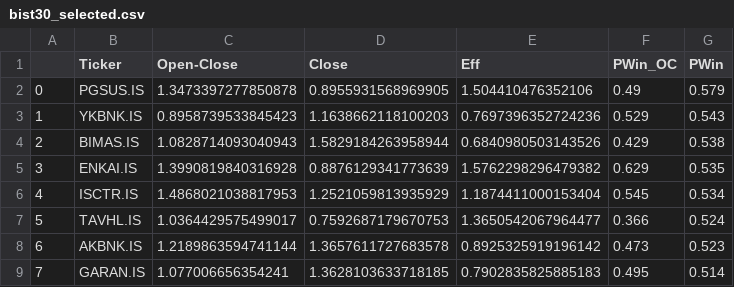
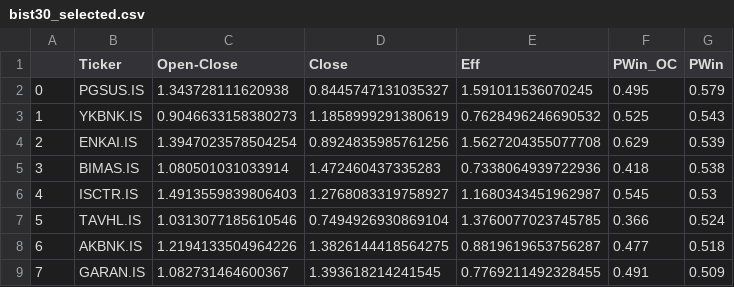
Before and after one commit to MarkovMarkowitz/MarkovMarkowitz, a CSV file: XLS-CSV/bist30_selected.csv, drawn as a sheet.

```diff
--- a/XLS-CSV/bist30_selected.csv
+++ b/XLS-CSV/bist30_selected.csv
@@ -1,9 +1,9 @@
 ,Ticker,Open-Close,Close,Eff,PWin_OC,PWin
-0,PGSUS.IS,1.3473397277850878,0.8955931568969905,1.504410476352106,0.49,0.579
-1,YKBNK.IS,0.8958739533845423,1.1638662118100203,0.7697396352724236,0.529,0.543
-2,BIMAS.IS,1.0828714093040943,1.5829184263958944,0.6840980503143526,0.429,0.538
-3,ENKAI.IS,1.3990819840316928,0.8876129341773639,1.5762298296479382,0.629,0.535
-4,ISCTR.IS,1.4868021038817953,1.2521059813935929,1.1874411000153404,0.545,0.534
-5,TAVHL.IS,1.0364429575499017,0.7592687179670753,1.3650542067964477,0.366,0.524
-6,AKBNK.IS,1.2189863594741144,1.3657611727683578,0.8925325919196142,0.473,0.523
-7,GARAN.IS,1.077006656354241,1.3628103633718185,0.7902835825885183,0.495,0.514
+0,PGSUS.IS,1.343728111620938,0.8445747131035327,1.591011536070245,0.495,0.579
+1,YKBNK.IS,0.9046633158380273,1.1858999291380619,0.7628496246690532,0.525,0.543
+2,ENKAI.IS,1.3947023578504254,0.8924835985761256,1.5627204355077708,0.629,0.539
+3,BIMAS.IS,1.080501031033914,1.472460437335283,0.7338064939722936,0.418,0.538
+4,ISCTR.IS,1.4913559839806403,1.2768083319758927,1.1680343451962987,0.545,0.53
+5,TAVHL.IS,1.0313077185610546,0.7494926930869104,1.3760077023745785,0.366,0.524
+6,AKBNK.IS,1.2194133504964226,1.3826144418564275,0.8819619653756287,0.477,0.518
+7,GARAN.IS,1.082731464600367,1.393618214241545,0.7769211492328455,0.491,0.509
```
Also changed, not shown: 1 other file.
